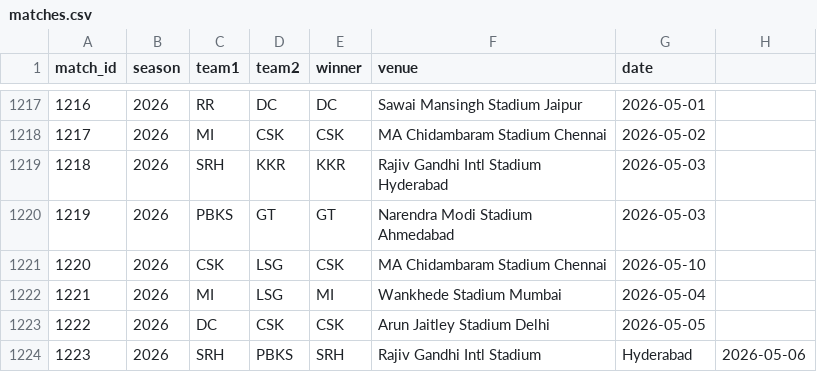
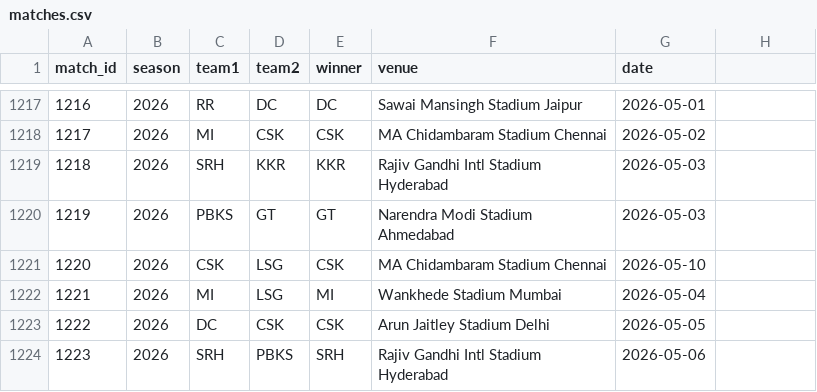
Before and after one commit to inkspilledmedia/ipl-system, a CSV file: data/matches.csv, drawn as a sheet; only a part is shown, gaps mark what is left out.

Commit message:
Update matches.csv

```diff
--- a/data/matches.csv
+++ b/data/matches.csv
@@ -1223,2 +1223,2 @@ match_id,season,team1,team2,winner,venue,date
 1222,2026,DC,CSK,CSK,Arun Jaitley Stadium Delhi,2026-05-05
-1223,2026,SRH,PBKS,SRH,Rajiv Gandhi Intl Stadium, Hyderabad,2026-05-06
+1223,2026,SRH,PBKS,SRH,Rajiv Gandhi Intl Stadium Hyderabad,2026-05-06
```
